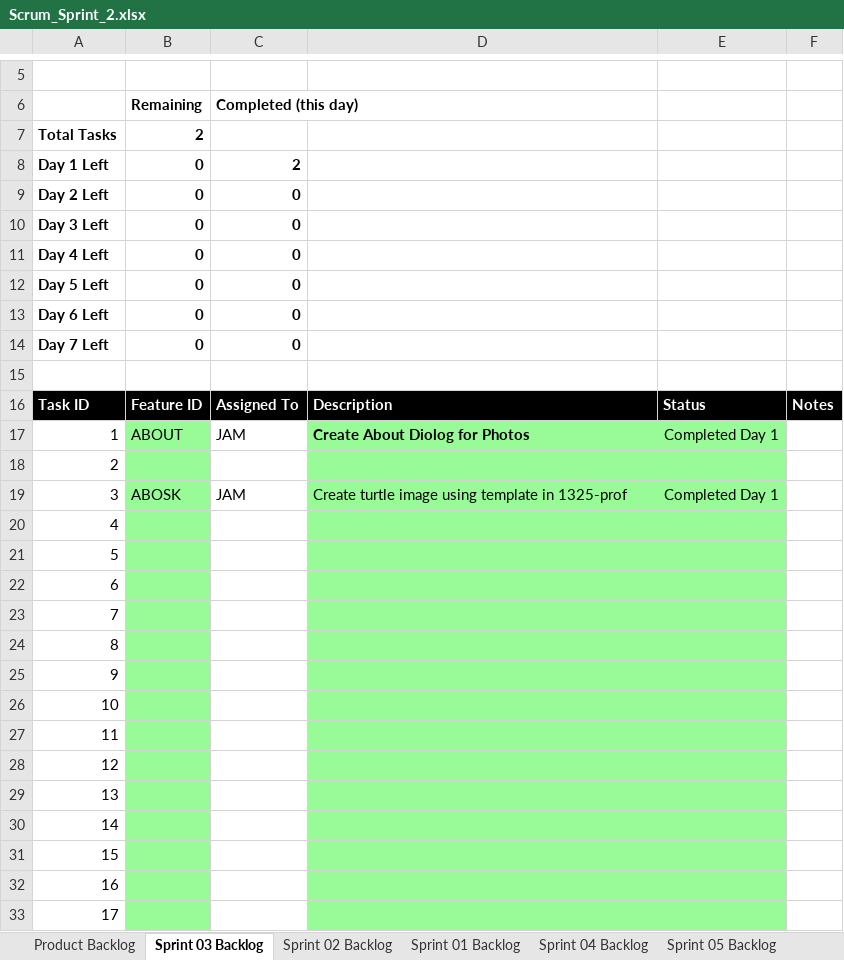
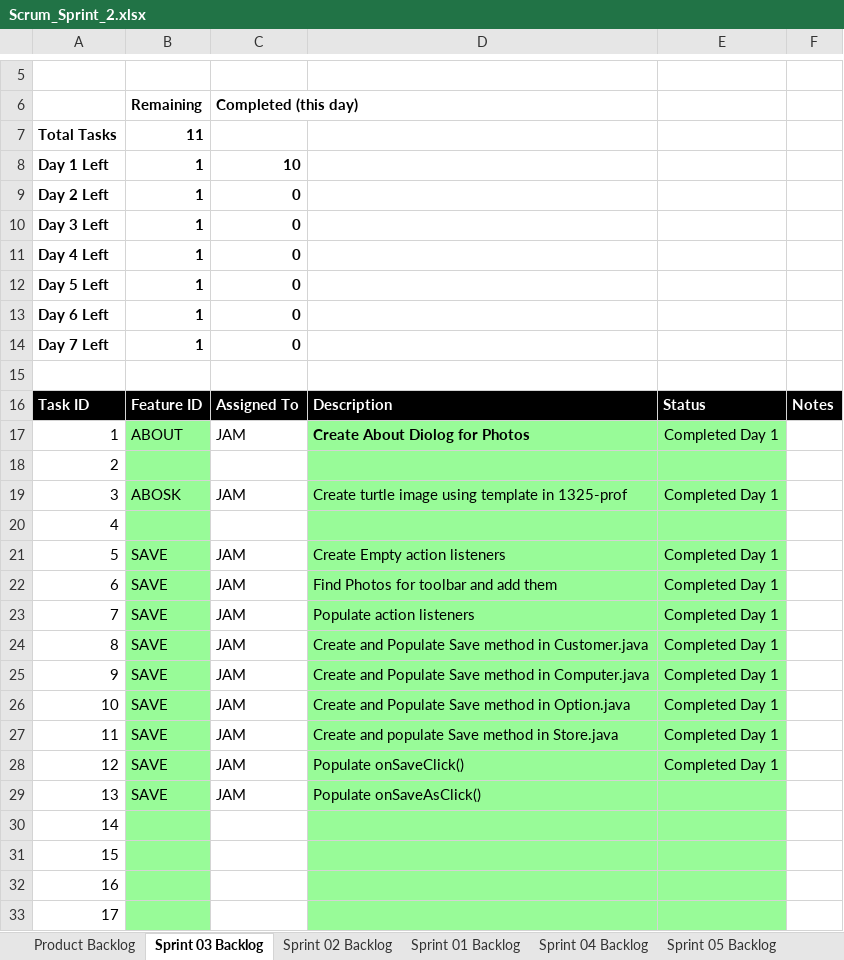
Before and after one commit to jam9151/cse1325, an Excel workbook: P07/Scrum_Sprint_2.xlsx, sheet Sprint 03 Backlog, drawn as a sheet; only a part is shown, gaps mark what is left out; values as stored, in another font and other column widths than the file's, no borders; charts and pictures not drawn; the diff names each change by its address in the sheet, - before the commit and + after, or states it on an @@ line.

Commit message:
Added onClickSave

```diff
--- a/P07/Scrum_Sprint_2.xlsx (sheet Sprint 03 Backlog)
+++ b/P07/Scrum_Sprint_2.xlsx (sheet Sprint 03 Backlog)
-B7: 2
+B7: 11
-B8:B14: 0
+B8:B14: 1
-C8: 2
+C8: 10
-B21:B29: (empty)
+B21:B29: SAVE
-C21:C29: (empty)
+C21:C29: JAM
-D21: (empty)
+D21: Create Empty action listeners
-E21:E28: (empty)
+E21:E28: Completed Day 1
-D22: (empty)
+D22: Find Photos for toolbar and add them
-D23: (empty)
+D23: Populate action listeners
-D24: (empty)
+D24: Create and Populate Save method in Customer.java
-D25: (empty)
+D25: Create and Populate Save method in Computer.java
-D26: (empty)
+D26: Create and Populate Save method in Option.java
-D27: (empty)
+D27: Create and populate Save method in Store.java
-D28: (empty)
+D28: Populate onSaveClick()
-D29: (empty)
+D29: Populate onSaveAsClick()
```
Also changed, not shown: sheet Product Backlog, charts or pictures, 24 other files.
